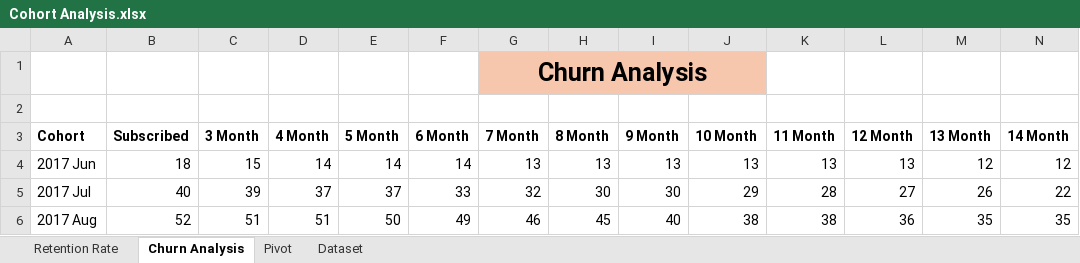
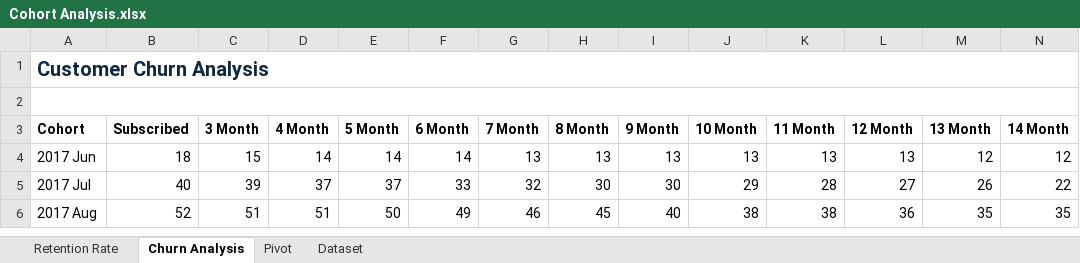
Before and after one commit to Akhand-p-singh/Excel-Project, an Excel workbook: 5. Cohort Analysis/Cohort Analysis.xlsx, sheet Churn Analysis, drawn as a sheet; only a part is shown; values as stored, in another font and other column widths than the file's, no borders; conditional formats not drawn; removed rows and columns are numbered as before the commit, all else as after; rows hold the shown columns only; the diff names each change by its address in the sheet, - before the commit and + after, or states it on an @@ line.

```diff
--- a/5. Cohort Analysis/Cohort Analysis.xlsx (sheet Churn Analysis)
+++ b/5. Cohort Analysis/Cohort Analysis.xlsx (sheet Churn Analysis)
-row 1:  |  |  |  |  |  | Churn Analysis
+row 1: Customer Churn Analysis
+A2:AA2 merged
```
Also changed, not shown: sheet Retention Rate, 4 other files.
